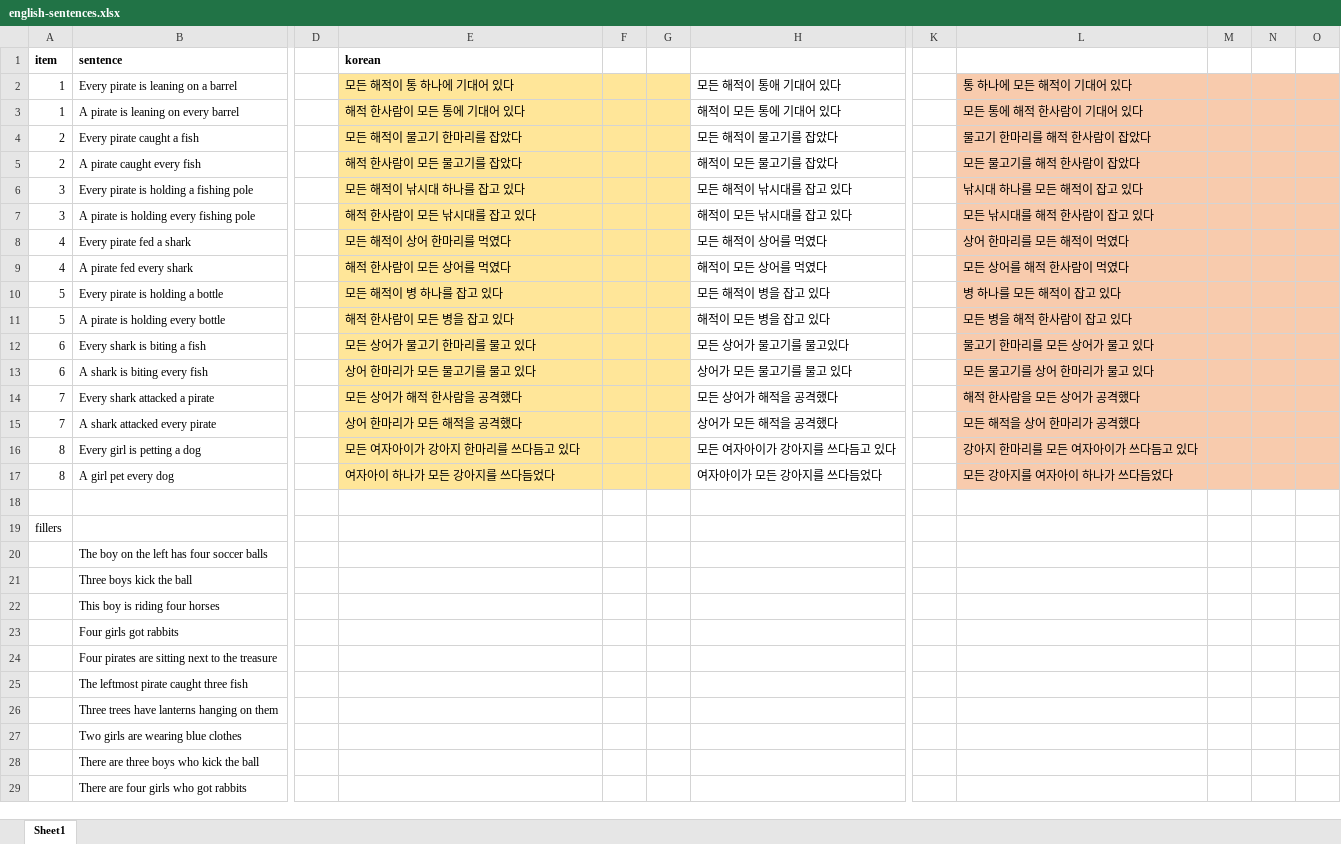
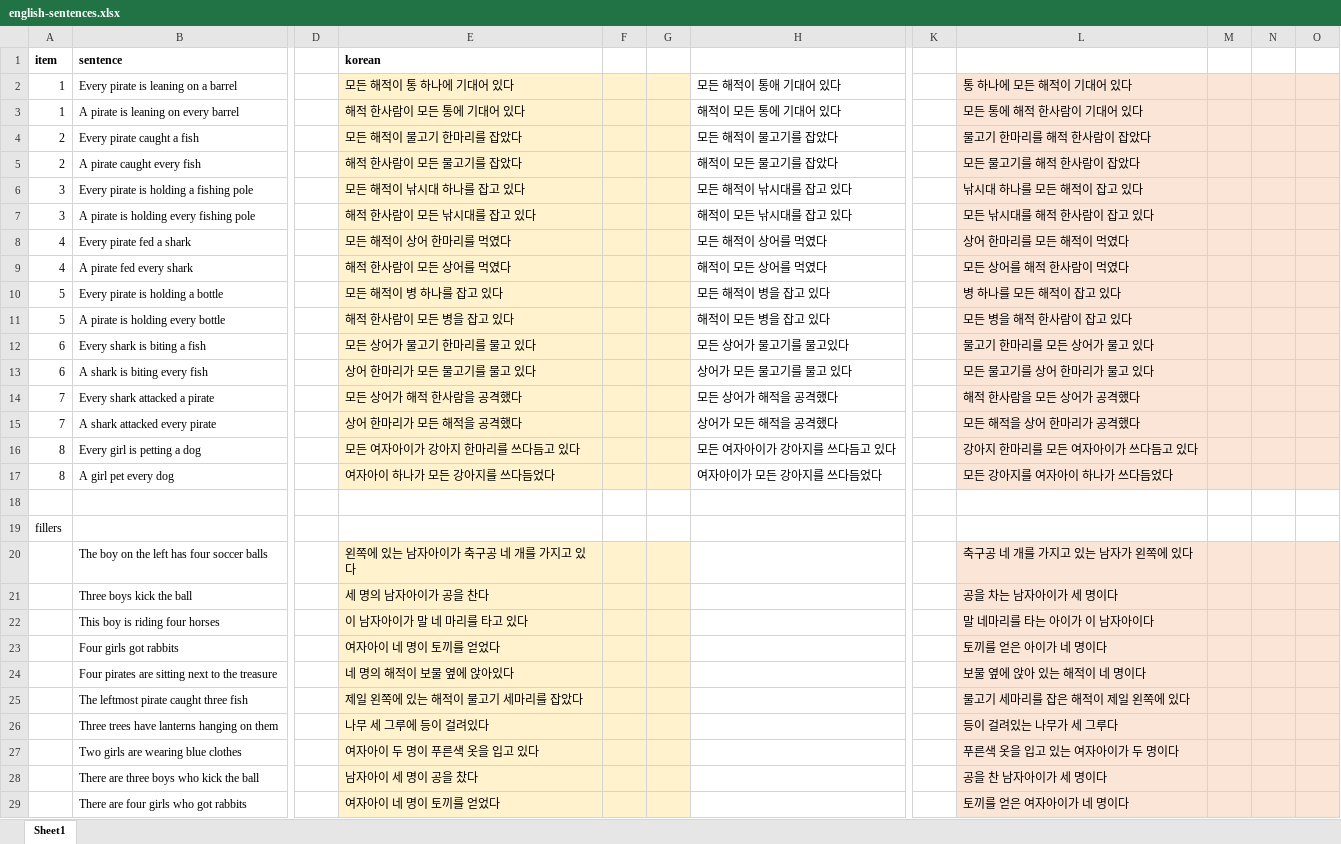
Before and after one commit to gscontras/korean-scope, an Excel workbook: experiments/experigen/english-sentences.xlsx, sheet Sheet1, drawn as a sheet; only a part is shown, gaps mark what is left out; values as stored, in another font and other column widths than the file's, no borders; the diff covers the shown part only; the diff names each change by its address in the sheet, - before the commit and + after, or states it on an @@ line.

Commit message:
translated filler sentences, both scrambled and default in excel

```diff
--- a/experiments/experigen/english-sentences.xlsx (sheet Sheet1)
+++ b/experiments/experigen/english-sentences.xlsx (sheet Sheet1)
-E2:G17 fill: #FFE699
+E2:G17 fill: #FFF2CC
-L2:O17 fill: #F8CBAD
+L2:O17 fill: #FBE5D6
-E20: (empty)
+E20: 왼쪽에 있는 남자아이가 축구공 네 개를 가지고 있다
-E20:G29 fill: none
+E20:G29 fill: #FFF2CC
-L20: (empty)
+L20: 축구공 네 개를 가지고 있는 남자가 왼쪽에 있다
-L20:O29 fill: none
+L20:O29 fill: #FBE5D6
-E21: (empty)
+E21: 세 명의 남자아이가 공을 찬다
-L21: (empty)
+L21: 공을 차는 남자아이가 세 명이다
-E22: (empty)
+E22: 이 남자아이가 말 네 마리를 타고 있다
-L22: (empty)
+L22: 말 네마리를 타는 아이가 이 남자아이다
-E23: (empty)
+E23: 여자아이 네 명이 토끼를 얻었다
-L23: (empty)
+L23: 토끼를 얻은 아이가 네 명이다
-E24: (empty)
+E24: 네 명의 해적이 보물 옆에 앉아있다
-L24: (empty)
+L24: 보물 옆에 앉아 있는 해적이 네 명이다
-E25: (empty)
+E25: 제일 왼쪽에 있는 해적이 물고기 세마리를 잡았다
-L25: (empty)
+L25: 물고기 세마리를 잡은 해적이 제일 왼쪽에 있다
-E26: (empty)
+E26: 나무 세 그루에 등이 걸려있다
-L26: (empty)
+L26: 등이 걸려있는 나무가 세 그루다
-E27: (empty)
+E27: 여자아이 두 명이 푸른색 옷을 입고 있다
-L27: (empty)
+L27: 푸른색 옷을 입고 있는 여자아이가 두 명이다
-E28: (empty)
+E28: 남자아이 세 명이 공을 찼다
-L28: (empty)
+L28: 공을 찬 남자아이가 세 명이다
-E29: (empty)
+E29: 여자아이 네 명이 토끼를 얻었다
-L29: (empty)
+L29: 토끼를 얻은 여자아이가 네 명이다
```
Also changed, not shown: 6 edited cells and cell formats elsewhere in this sheet, 2 other files.
